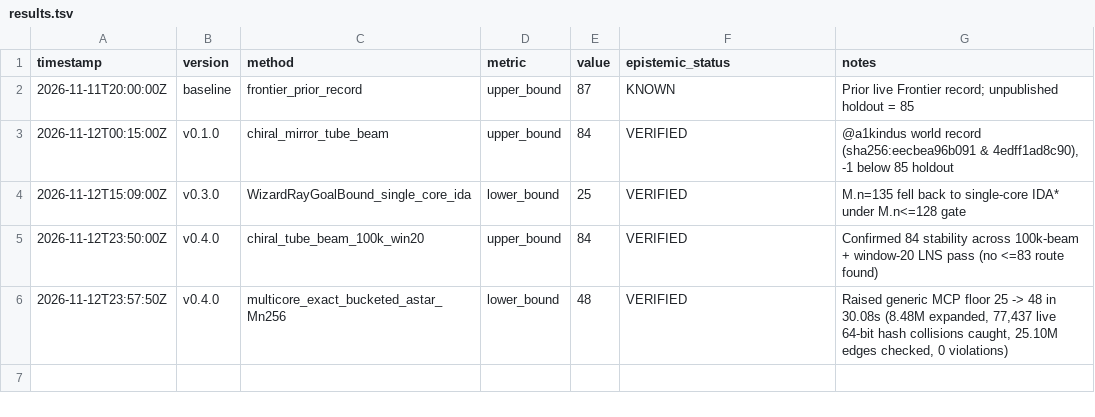
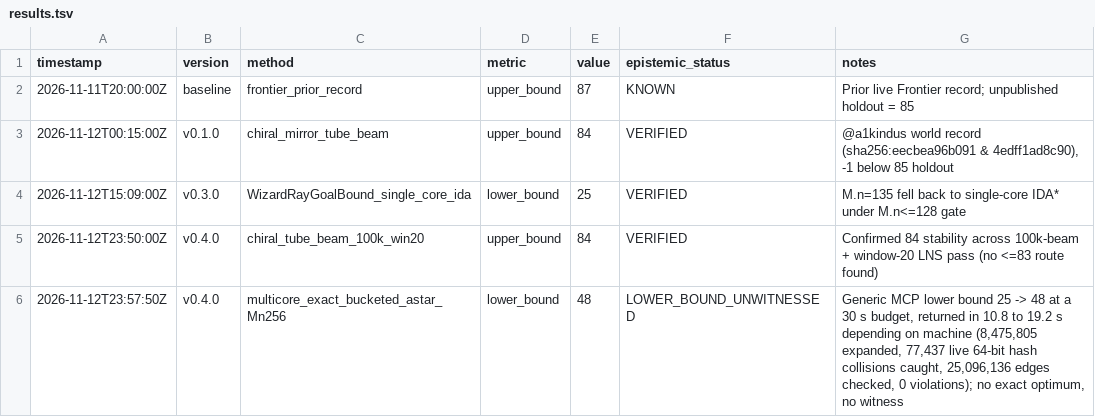
Before and after one commit to ahrazzle/soko, a TSV file: tracks/iii-20/results.tsv, drawn as a sheet.

Commit message:
Address grk-proof review 5884260825 on the v0.4.0 port
- III-14: use the completed-layer counts (79,587,434 states, 22,551
  collisions, 123,784,748 edges), scope the >= 34 bound to the 14x7
  fixture, drop VERIFIED, remove the leftover >= 35, fix the F_CAP comment.
- III-20: drop VERIFIED and the 30.1 s figure; record measured timing.
- F-04: prove_floor_verified now reports LOWER_BOUND_UNWITNESSED unless an
  exact optimum is bound to a dual-oracle witness, rejects floors above
  max_bound + 1 without a witness, rejects floors above a known winning
  route, and returns REJECTED_WITNESS_FLOOR_MISMATCH for valid witnesses
  of the wrong length. New tests cover the open cases.
- TCB: SHA256SUMS lists checker_auditor.py and the four tracks files; the
  auditor pin is required. Tests show an auditor edit unlocks the TCB.
- Drop the RowStripQuotientPDB capability claim; the engine lacks it.
- rational_lp_dual rejects truncated graphs instead of raising KeyError.

Signed-off-by: Zero <343039971+zero-aska@users.noreply.github.com>

```diff
--- a/tracks/iii-20/results.tsv
+++ b/tracks/iii-20/results.tsv
@@ -5,2 +5,2 @@ timestamp	version	method	metric	value	epistemic_status	notes
 2026-11-12T23:50:00Z	v0.4.0	chiral_tube_beam_100k_win20	upper_bound	84	VERIFIED	Confirmed 84 stability across 100k-beam + window-20 LNS pass (no <=83 route found)
-2026-11-12T23:57:50Z	v0.4.0	multicore_exact_bucketed_astar_Mn256	lower_bound	48	VERIFIED	Raised generic MCP floor 25 -> 48 in 30.08s (8.48M expanded, 77,437 live 64-bit hash collisions caught, 25.10M edges checked, 0 violations)
+2026-11-12T23:57:50Z	v0.4.0	multicore_exact_bucketed_astar_Mn256	lower_bound	48	LOWER_BOUND_UNWITNESSED	Generic MCP lower bound 25 -> 48 at a 30 s budget, returned in 10.8 to 19.2 s depending on machine (8,475,805 expanded, 77,437 live 64-bit hash collisions caught, 25,096,136 edges checked, 0 violations); no exact optimum, no witness
```
Also changed, not shown: tracks/iii-14/results.tsv, 9 other files.
